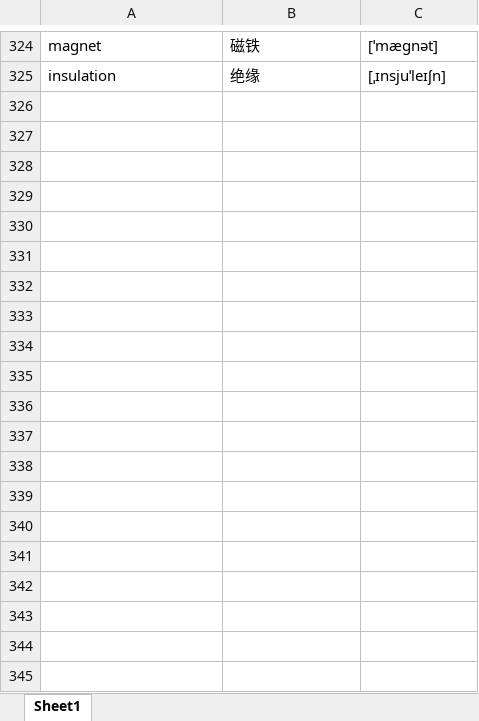
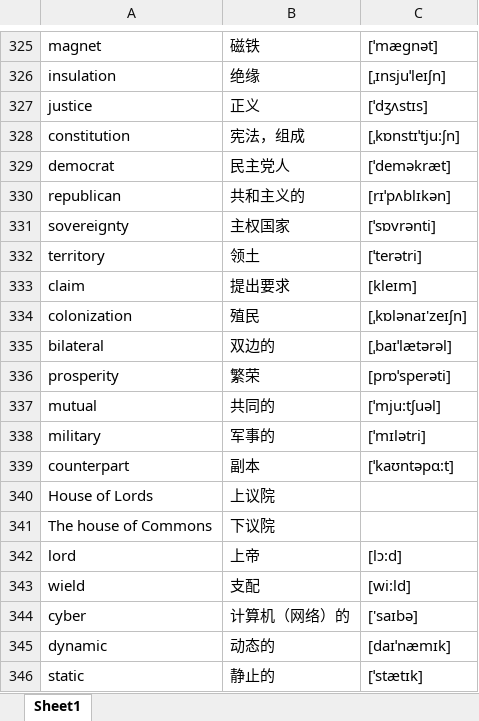
Before and after one commit to google88888888/learnEnglish, an Excel workbook: words.xlsx, sheet Sheet1, drawn as a sheet; only a part is shown, gaps mark what is left out; values as stored, in another font and other column widths than the file's, no borders; the diff covers the shown part only; the diff names each change by its address in the sheet, - before the commit and + after, or states it on an @@ line.

```diff
--- a/words.xlsx (sheet Sheet1)
+++ b/words.xlsx (sheet Sheet1)
+row 327: justice | 正义 | [ˈdʒʌstɪs]
+row 328: constitution | 宪法，组成 | [ˌkɒnstɪˈtju:ʃn]
+row 329: democrat | 民主党人 | [ˈdeməkræt]
+row 330: republican | 共和主义的 | [rɪˈpʌblɪkən]
+row 331: sovereignty | 主权国家 | [ˈsɒvrənti]
+row 332: territory | 领土 | [ˈterətri]
+row 333: claim | 提出要求 | [kleɪm]
+row 334: colonization | 殖民 | [ˌkɒlənaɪ'zeɪʃn]
+row 335: bilateral | 双边的 | [ˌbaɪˈlætərəl]
+row 336: prosperity | 繁荣 | [prɒˈsperəti]
+row 337: mutual | 共同的 | [ˈmju:tʃuəl]
+row 338: military | 军事的 | [ˈmɪlətri]
+row 339: counterpart | 副本 | [ˈkaʊntəpɑ:t]
+row 340: House of Lords | 上议院
+row 341: The house of Commons | 下议院
+row 342: lord | 上帝 | [lɔ:d]
+row 343: wield | 支配 | [wi:ld]
+row 344: cyber | 计算机（网络）的 | ['saɪbə]
+row 345: dynamic | 动态的 | [daɪˈnæmɪk]
+row 346: static | 静止的 | [ˈstætɪk]
```
Also changed, not shown: 188 added rows and cell formats elsewhere in this sheet, 2 other files.
